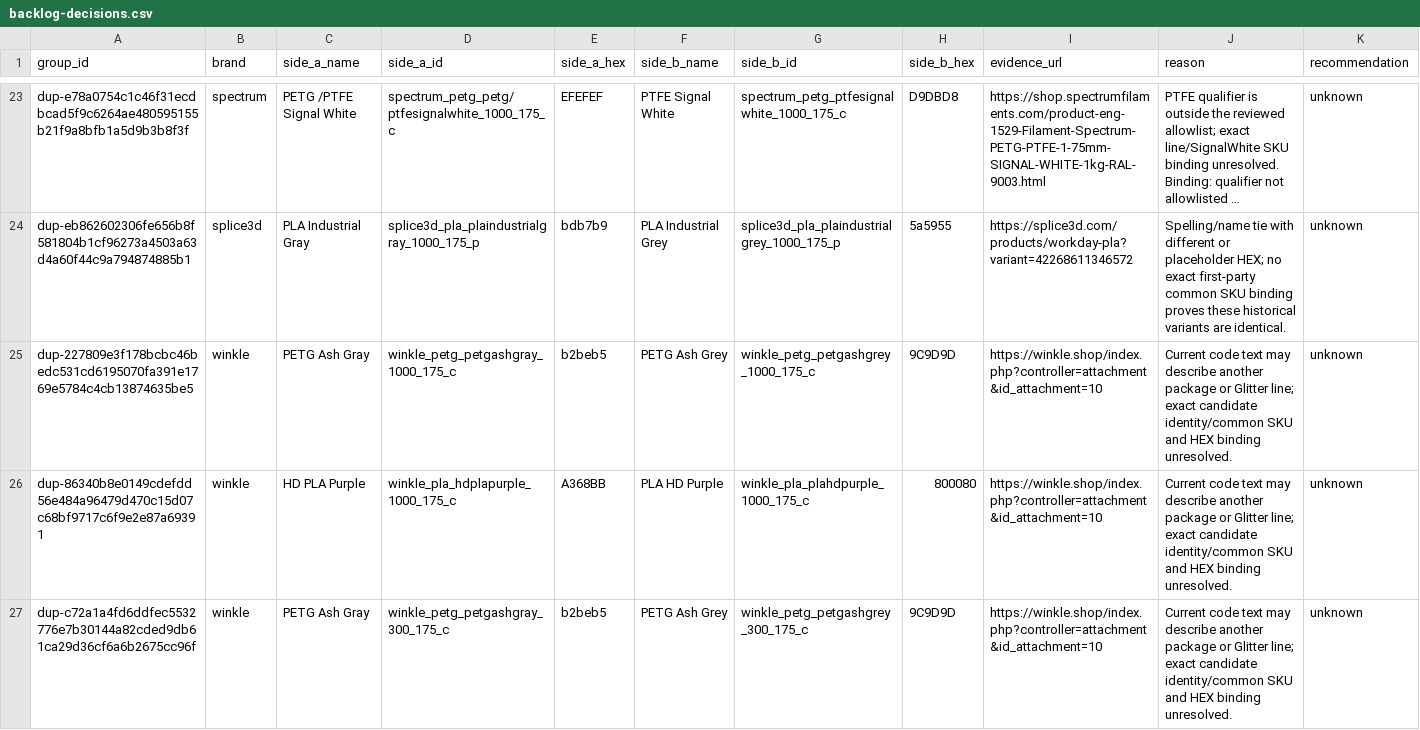
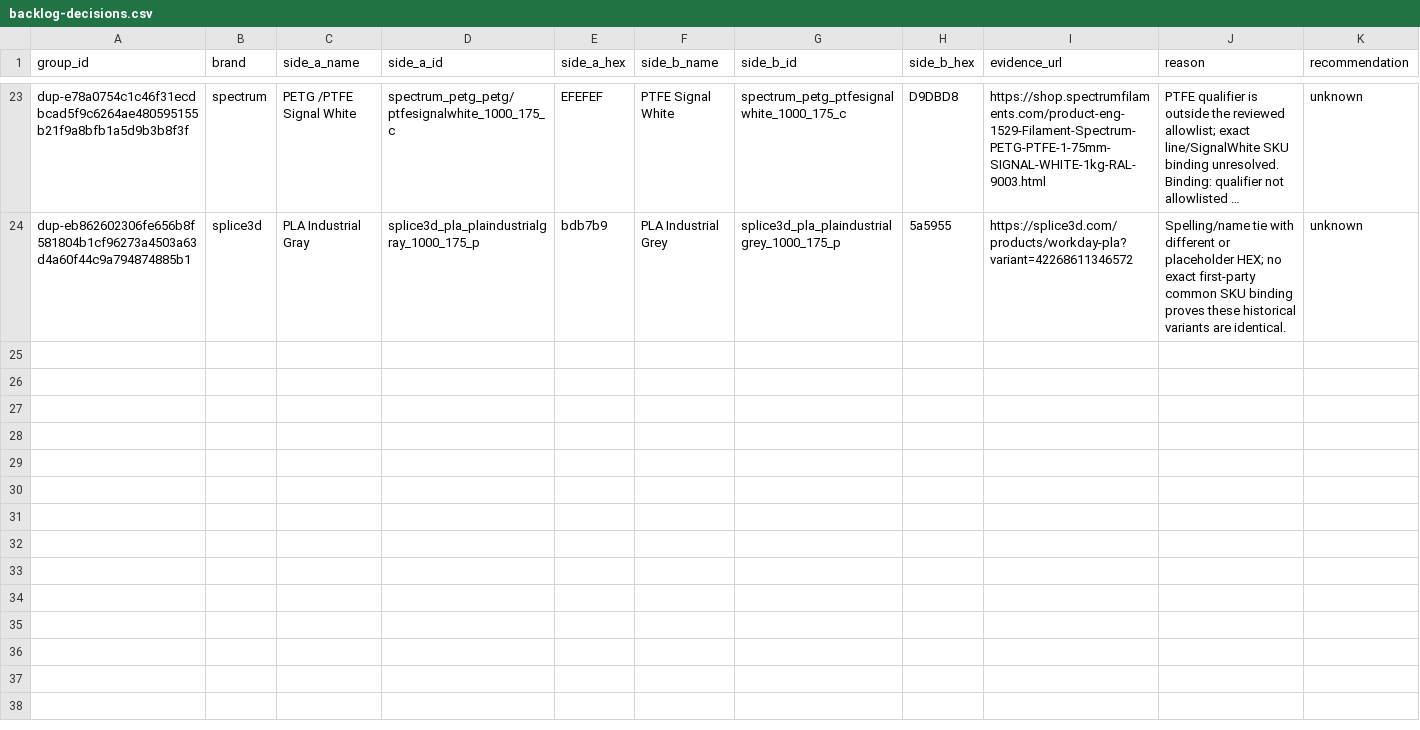
Before and after one commit to Icezaza2543/SpoolmanDB-Community, a CSV file: docs/audits/backlog-decisions.csv, drawn as a sheet; only a part is shown, gaps mark what is left out; long unchanged cells end in …; the diff names each change by its address in the sheet, - before the commit and + after, or states it on an @@ line.

Commit message:
fix(data): resolve owner-approved winkle duplicates

```diff
--- a/docs/audits/backlog-decisions.csv
+++ b/docs/audits/backlog-decisions.csv
-row 25: dup-227809e3f178bcbc46bedc531cd6195070fa391e1769e5784c4cb13874635be5 | winkle | PETG Ash Gray | winkle_petg_petgashgray_1000_175_c | b2beb5 | PETG Ash Grey | winkle_petg_petgashgrey_1000_175_c | 9C9D9D | https://winkle.shop/index.php?controller=attachment&id_attachment=10 | Current code text may describe another package or Glitter line; exact candidate identity/common SKU and HEX binding unresolved. | unknown
-row 26: dup-86340b8e0149cdefdd56e484a96479d470c15d07c68bf9717c6f9e2e87a69391 | winkle | HD PLA Purple | winkle_pla_hdplapurple_1000_175_c | A368BB | PLA HD Purple | winkle_pla_plahdpurple_1000_175_c | 800080 | https://winkle.shop/index.php?controller=attachment&id_attachment=10 | Current code text may describe another package or Glitter line; exact candidate identity/common SKU and HEX binding unresolved. | unknown
-row 27: dup-c72a1a4fd6ddfec5532776e7b30144a82cded9db61ca29d36cf6a6b2675cc96f | winkle | PETG Ash Gray | winkle_petg_petgashgray_300_175_c | b2beb5 | PETG Ash Grey | winkle_petg_petgashgrey_300_175_c | 9C9D9D | https://winkle.shop/index.php?controller=attachment&id_attachment=10 | Current code text may describe another package or Glitter line; exact candidate identity/common SKU and HEX binding unresolved. | unknown
```
Also changed, not shown: 6 other files.
